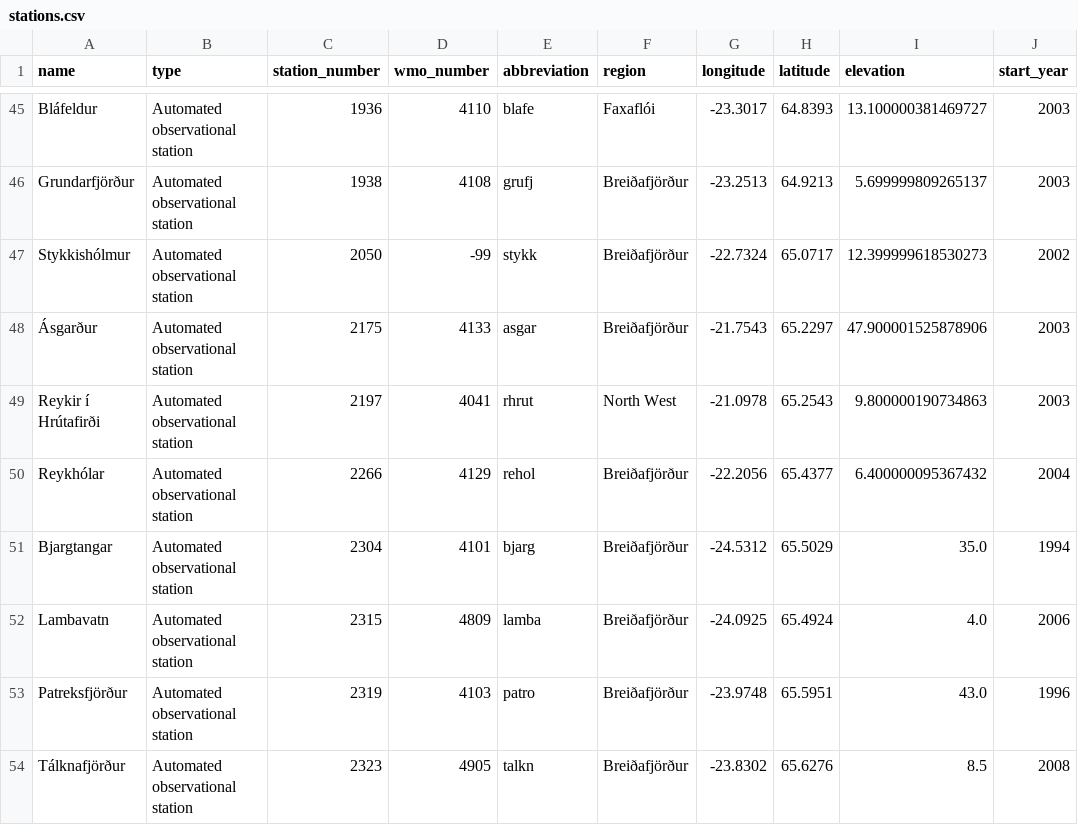
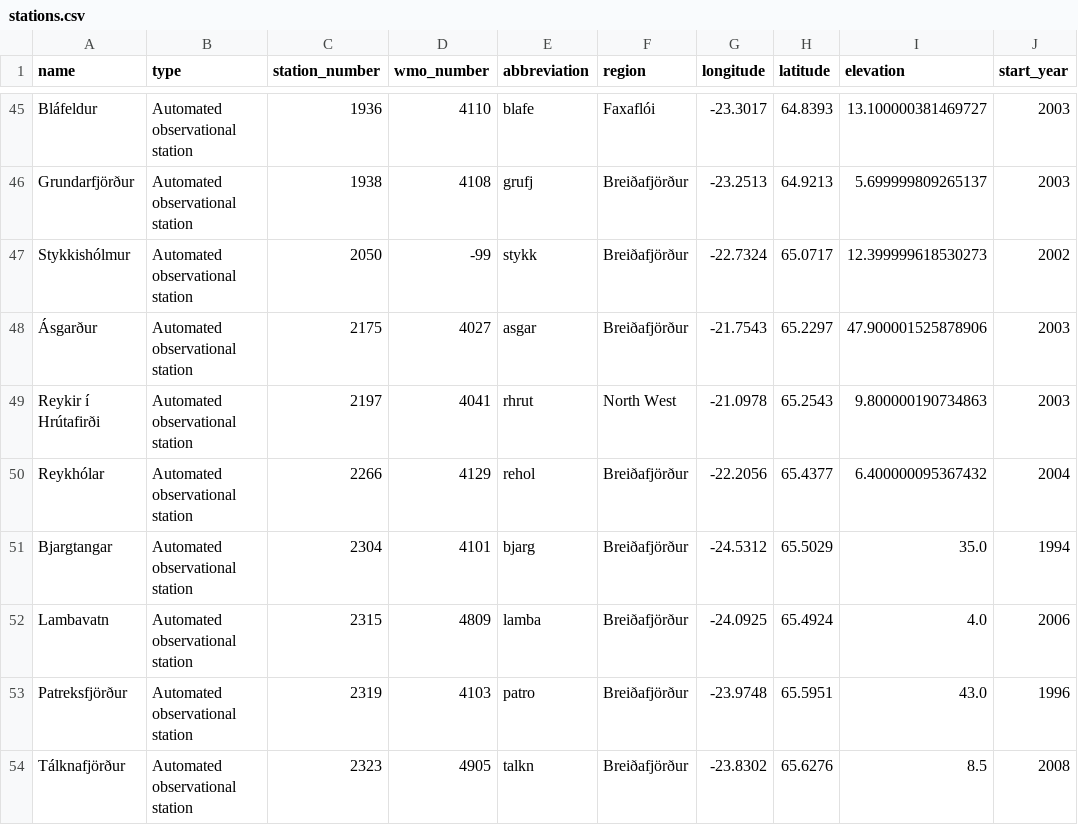
Before and after one commit to flother/weather_stations_iceland, a CSV file: stations.csv, drawn as a sheet; only a part is shown, gaps mark what is left out; the diff names each change by its address in the sheet, - before the commit and + after, or states it on an @@ line.

Commit message:
Update weather stations data
1 station changed

  station_number: 2175
    wmo_number: "4133" => "4027"

```diff
--- a/stations.csv
+++ b/stations.csv
-D48 (wmo_number): 4133
+D48 (wmo_number): 4027
```
Also changed, not shown: 1 other file.
